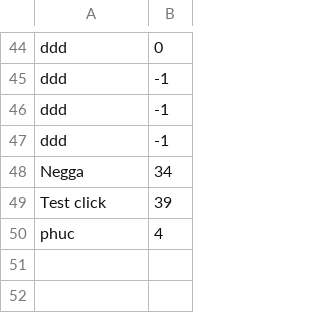
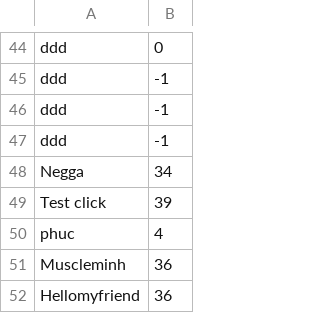
Before and after one commit to KaneshiAkai/CaptureObjectForHandtrackingInteraction, a CSV file: leaderboard.csv, drawn as a sheet; only a part is shown, gaps mark what is left out; the diff names each change by its address in the sheet, - before the commit and + after, or states it on an @@ line.

```diff
--- a/leaderboard.csv
+++ b/leaderboard.csv
+row 51: Muscleminh | 36
+row 52: Hellomyfriend | 36
```
Also changed, not shown: 14 other files.
